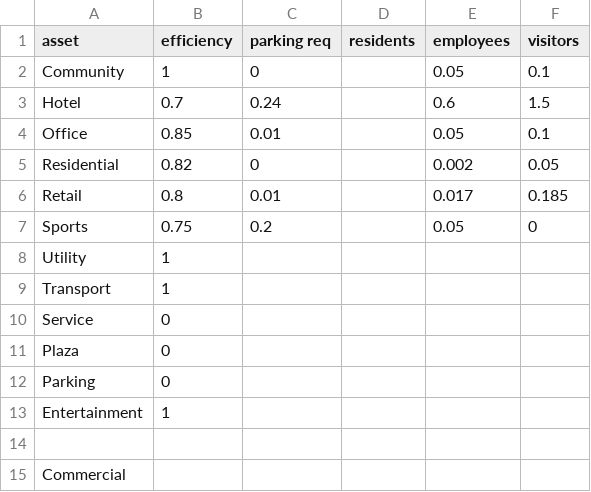
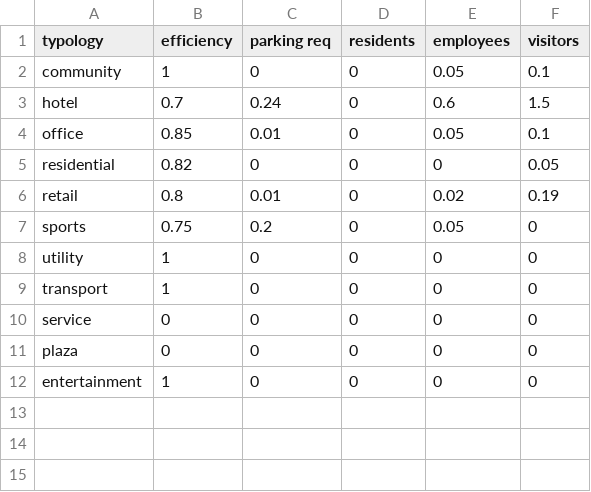
Before and after one commit to hramzan01/project_zero, a CSV file: data/raw/csv/data_ksa_coefficients.csv, drawn as a sheet.

Commit message:
updated coefficients with fillna()

```diff
--- a/data/raw/csv/data_ksa_coefficients.csv
+++ b/data/raw/csv/data_ksa_coefficients.csv
@@ -1,15 +1,12 @@
-asset,efficiency,parking req,residents,employees ,visitors
-Community,1,0,,0.05,0.1
-Hotel,0.7,0.24,,0.6,1.5
-Office,0.85,0.01,,0.05,0.1
-Residential,0.82,0,,0.002,0.05
-Retail,0.8,0.01,,0.017,0.185
-Sports,0.75,0.2,,0.05,0
-Utility,1,,,,
-Transport,1,,,,
-Service,0,,,,
-Plaza,0,,,,
-Parking,0,,,,
-Entertainment,1,,,,
-
-Commercial ,,,,,
+typology,efficiency,parking req,residents,employees ,visitors
+community,1,0,0,0.05,0.1
+hotel,0.7,0.24,0,0.6,1.5
+office,0.85,0.01,0,0.05,0.1
+residential,0.82,0,0,0,0.05
+retail,0.8,0.01,0,0.02,0.19
+sports,0.75,0.2,0,0.05,0
+utility,1,0,0,0,0
+transport,1,0,0,0,0
+service,0,0,0,0,0
+plaza,0,0,0,0,0
+entertainment,1,0,0,0,0
```
Also changed, not shown: 1 other file.
